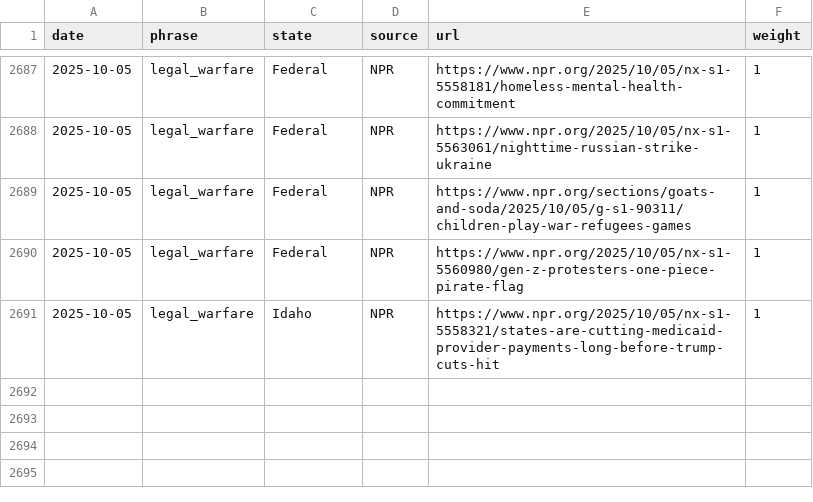
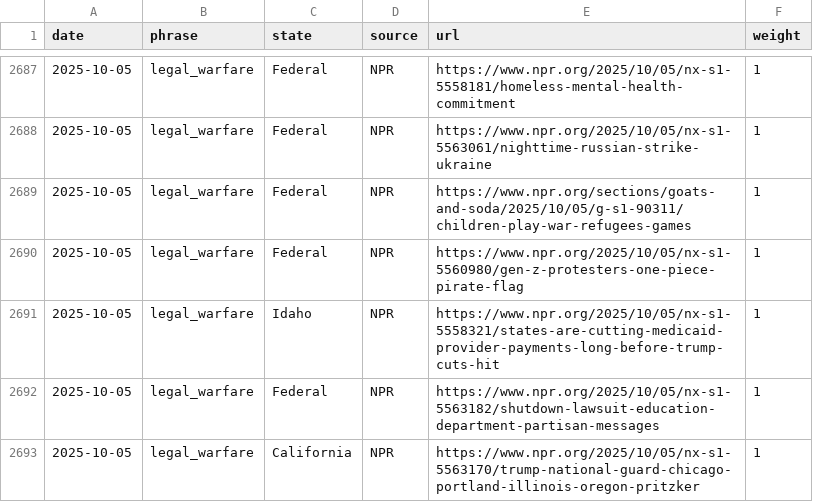
Before and after one commit to roll-for-error/us-authoritarian-heatmap, a CSV file: tier1-map/tier1_events.csv, drawn as a sheet; only a part is shown, gaps mark what is left out.

```diff
--- a/tier1-map/tier1_events.csv
+++ b/tier1-map/tier1_events.csv
@@ -2691 +2691,3 @@ date,phrase,state,source,url,weight
 2025-10-05,legal_warfare,Idaho,NPR,https://www.npr.org/2025/10/05/nx-s1-5558321/states-are-cutting-medicaid-provider-payments-long-before-trump-cuts-hit,1
+2025-10-05,legal_warfare,Federal,NPR,https://www.npr.org/2025/10/05/nx-s1-5563182/shutdown-lawsuit-education-department-partisan-messages,1
+2025-10-05,legal_warfare,California,NPR,https://www.npr.org/2025/10/05/nx-s1-5563170/trump-national-guard-chicago-portland-illinois-oregon-pritzker,1
```
Also changed, not shown: 1 other file.
